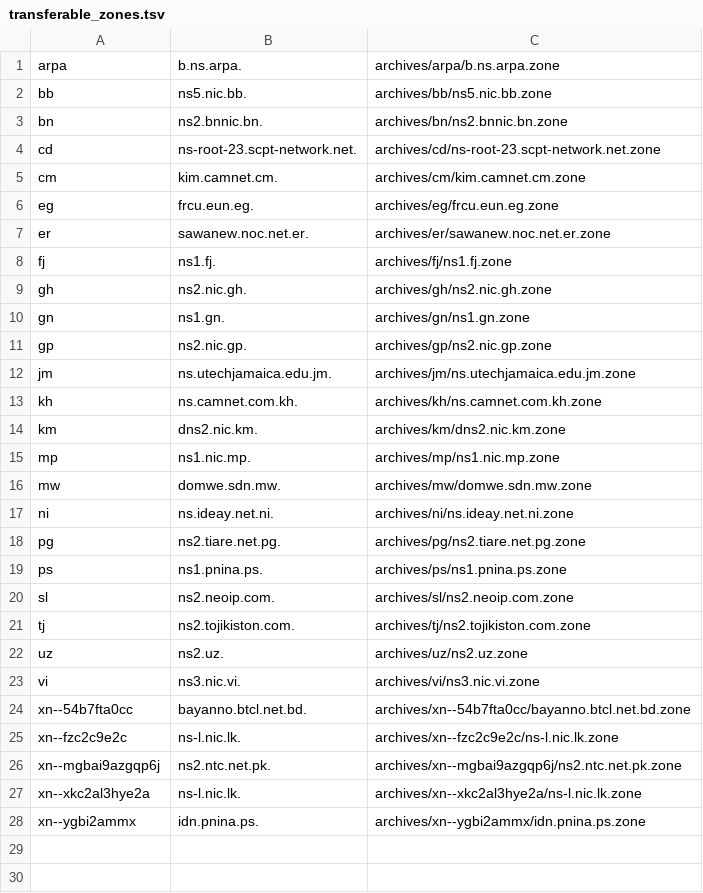
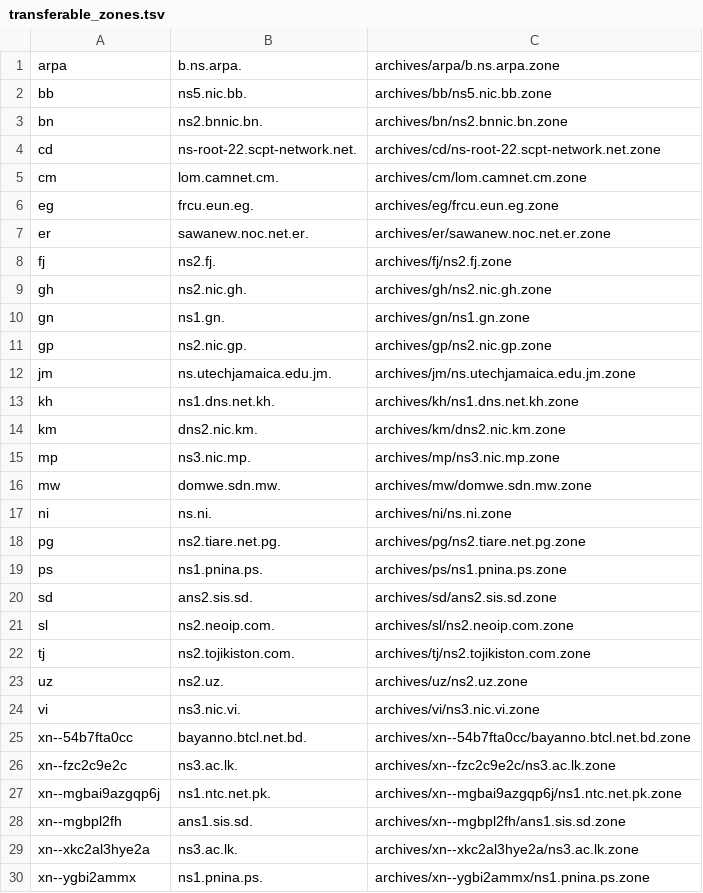
Before and after one commit to vuong2023/TLDR-2, a TSV file: transferable_zones.tsv, drawn as a sheet.

```diff
--- a/transferable_zones.tsv
+++ b/transferable_zones.tsv
@@ -3,7 +3,7 @@ bb	ns5.nic.bb.	archives/bb/ns5.nic.bb.zone
 bn	ns2.bnnic.bn.	archives/bn/ns2.bnnic.bn.zone
-cd	ns-root-23.scpt-network.net.	archives/cd/ns-root-23.scpt-network.net.zone
-cm	kim.camnet.cm.	archives/cm/kim.camnet.cm.zone
+cd	ns-root-22.scpt-network.net.	archives/cd/ns-root-22.scpt-network.net.zone
+cm	lom.camnet.cm.	archives/cm/lom.camnet.cm.zone
 eg	frcu.eun.eg.	archives/eg/frcu.eun.eg.zone
 er	sawanew.noc.net.er.	archives/er/sawanew.noc.net.er.zone
-fj	ns1.fj.	archives/fj/ns1.fj.zone
+fj	ns2.fj.	archives/fj/ns2.fj.zone
 gh	ns2.nic.gh.	archives/gh/ns2.nic.gh.zone
@@ -12,9 +12,10 @@ gp	ns2.nic.gp.	archives/gp/ns2.nic.gp.zone
 jm	ns.utechjamaica.edu.jm.	archives/jm/ns.utechjamaica.edu.jm.zone
-kh	ns.camnet.com.kh.	archives/kh/ns.camnet.com.kh.zone
+kh	ns1.dns.net.kh.	archives/kh/ns1.dns.net.kh.zone
 km	dns2.nic.km.	archives/km/dns2.nic.km.zone
-mp	ns1.nic.mp.	archives/mp/ns1.nic.mp.zone
+mp	ns3.nic.mp.	archives/mp/ns3.nic.mp.zone
 mw	domwe.sdn.mw.	archives/mw/domwe.sdn.mw.zone
-ni	ns.ideay.net.ni.	archives/ni/ns.ideay.net.ni.zone
+ni	ns.ni.	archives/ni/ns.ni.zone
 pg	ns2.tiare.net.pg.	archives/pg/ns2.tiare.net.pg.zone
 ps	ns1.pnina.ps.	archives/ps/ns1.pnina.ps.zone
+sd	ans2.sis.sd.	archives/sd/ans2.sis.sd.zone
 sl	ns2.neoip.com.	archives/sl/ns2.neoip.com.zone
@@ -24,5 +25,6 @@ vi	ns3.nic.vi.	archives/vi/ns3.nic.vi.zone
 xn--54b7fta0cc	bayanno.btcl.net.bd.	archives/xn--54b7fta0cc/bayanno.btcl.net.bd.zone
-xn--fzc2c9e2c	ns-l.nic.lk.	archives/xn--fzc2c9e2c/ns-l.nic.lk.zone
-xn--mgbai9azgqp6j	ns2.ntc.net.pk.	archives/xn--mgbai9azgqp6j/ns2.ntc.net.pk.zone
-xn--xkc2al3hye2a	ns-l.nic.lk.	archives/xn--xkc2al3hye2a/ns-l.nic.lk.zone
-xn--ygbi2ammx	idn.pnina.ps.	archives/xn--ygbi2ammx/idn.pnina.ps.zone
+xn--fzc2c9e2c	ns3.ac.lk.	archives/xn--fzc2c9e2c/ns3.ac.lk.zone
+xn--mgbai9azgqp6j	ns1.ntc.net.pk.	archives/xn--mgbai9azgqp6j/ns1.ntc.net.pk.zone
+xn--mgbpl2fh	ans1.sis.sd.	archives/xn--mgbpl2fh/ans1.sis.sd.zone
+xn--xkc2al3hye2a	ns3.ac.lk.	archives/xn--xkc2al3hye2a/ns3.ac.lk.zone
+xn--ygbi2ammx	ns1.pnina.ps.	archives/xn--ygbi2ammx/ns1.pnina.ps.zone
```
Also changed, not shown: 8 other files.
